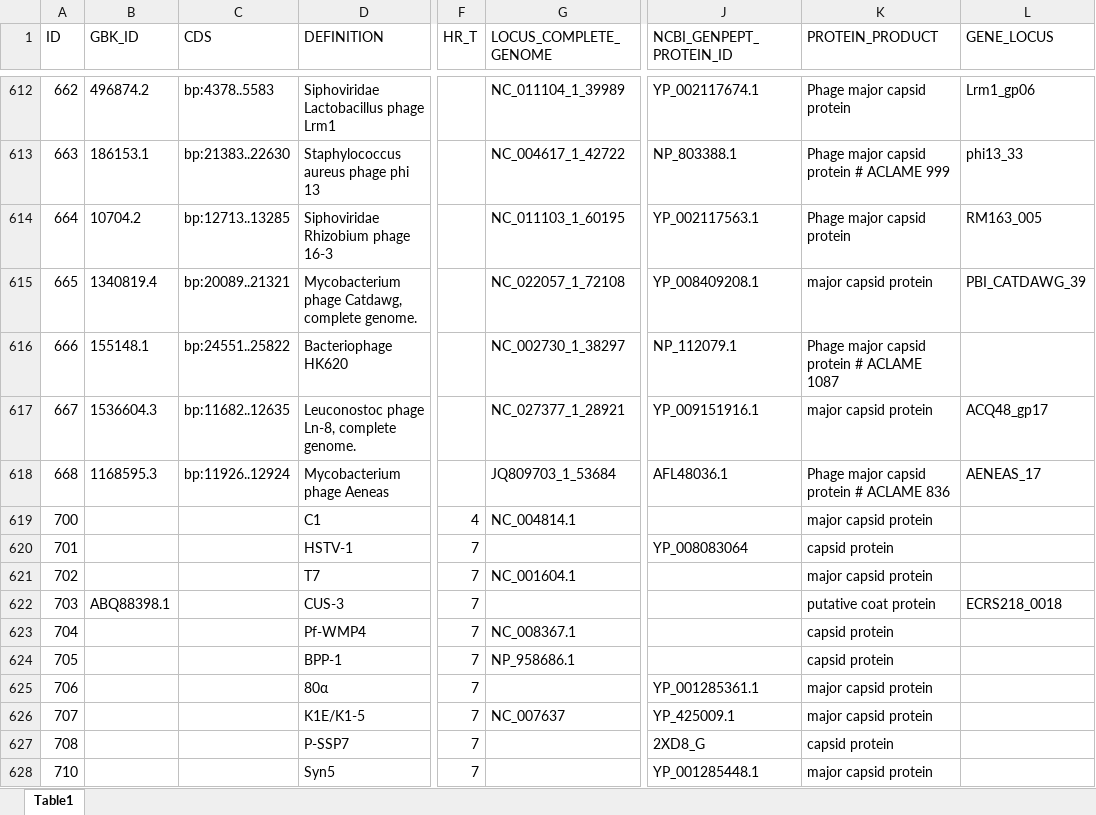
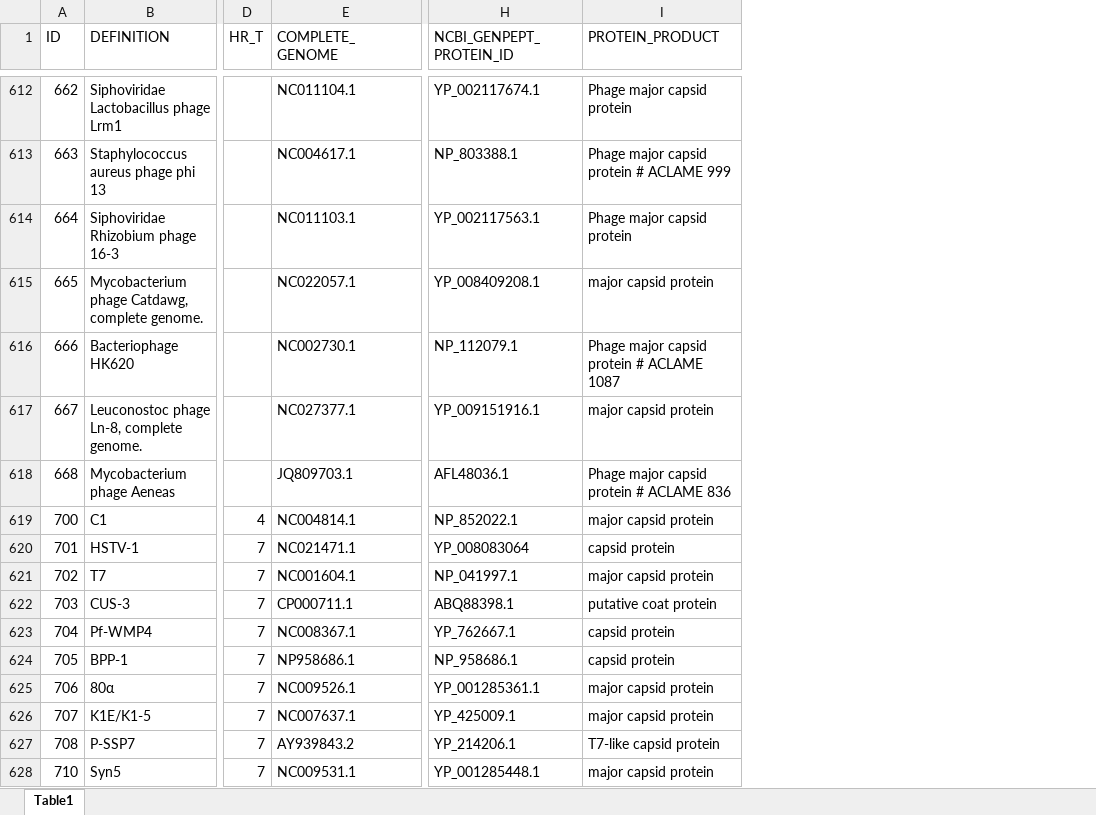
Before and after one commit to luquelab/VAN, an Excel workbook: data/PHAGE_TABLE4.xlsx, sheet Table1, drawn as a sheet; only a part is shown, gaps mark what is left out; values as stored, in another font and other column widths than the file's, no borders; removed rows and columns are numbered as before the commit, all else as after; the diff covers the shown part only; the diff names each change by its address in the sheet, - before the commit and + after, or states it on an @@ line.

Commit message:
fasta & table update

```diff
--- a/data/PHAGE_TABLE4.xlsx (sheet Table1)
+++ b/data/PHAGE_TABLE4.xlsx (sheet Table1)
-column B (GBK_ID), rows 612-622: 496874.2 | 186153.1 | 10704.2 | 1340819.4 | 155148.1 | 1536604.3 | 1168595.3 |  |  |  | ABQ88398.1
-column C (CDS), rows 612-618: bp:4378..5583 | bp:21383..22630 | bp:12713..13285 | bp:20089..21321 | bp:24551..25822 | bp:11682..12635 | bp:11926..12924
-column G (LOCUS_COMPLETE_GENOME), rows 612-626: NC_011104_1_39989 | NC_004617_1_42722 | NC_011103_1_60195 | NC_022057_1_72108 | NC_002730_1_38297 | NC_027377_1_28921 | JQ809703_1_53684 | NC_004814.1 |  | NC_001604.1 |  | NC_008367.1 | NP_958686.1 |  | NC_007637
+column E (COMPLETE_GENOME), rows 612-628: NC011104.1 | NC004617.1 | NC011103.1 | NC022057.1 | NC002730.1 | NC027377.1 | JQ809703.1 | NC004814.1 | NC021471.1 | NC001604.1 | CP000711.1 | NC008367.1 | NP958686.1 | NC009526.1 | NC007637.1 | AY939843.2 | NC009531.1
-column L (GENE_LOCUS), rows 612-622: Lrm1_gp06 | phi13_33 | RM163_005 | PBI_CATDAWG_39 |  | ACQ48_gp17 | AENEAS_17 |  |  |  | ECRS218_0018
-H619 (NCBI_GENPEPT_PROTEIN_ID): (empty)
+H619 (NCBI_GENPEPT_PROTEIN_ID): NP_852022.1
-H621 (NCBI_GENPEPT_PROTEIN_ID): (empty)
+H621 (NCBI_GENPEPT_PROTEIN_ID): NP_041997.1
-H622 (NCBI_GENPEPT_PROTEIN_ID): (empty)
+H622 (NCBI_GENPEPT_PROTEIN_ID): ABQ88398.1
-H623 (NCBI_GENPEPT_PROTEIN_ID): (empty)
+H623 (NCBI_GENPEPT_PROTEIN_ID): YP_762667.1
-H624 (NCBI_GENPEPT_PROTEIN_ID): (empty)
+H624 (NCBI_GENPEPT_PROTEIN_ID): NP_958686.1
-H627 (NCBI_GENPEPT_PROTEIN_ID): 2XD8_G
+H627 (NCBI_GENPEPT_PROTEIN_ID): YP_214206.1
-I627 (PROTEIN_PRODUCT): capsid protein
+I627 (PROTEIN_PRODUCT): T7-like capsid protein
```
Also changed, not shown: 10 edited cells elsewhere in this sheet, 1 other file.
